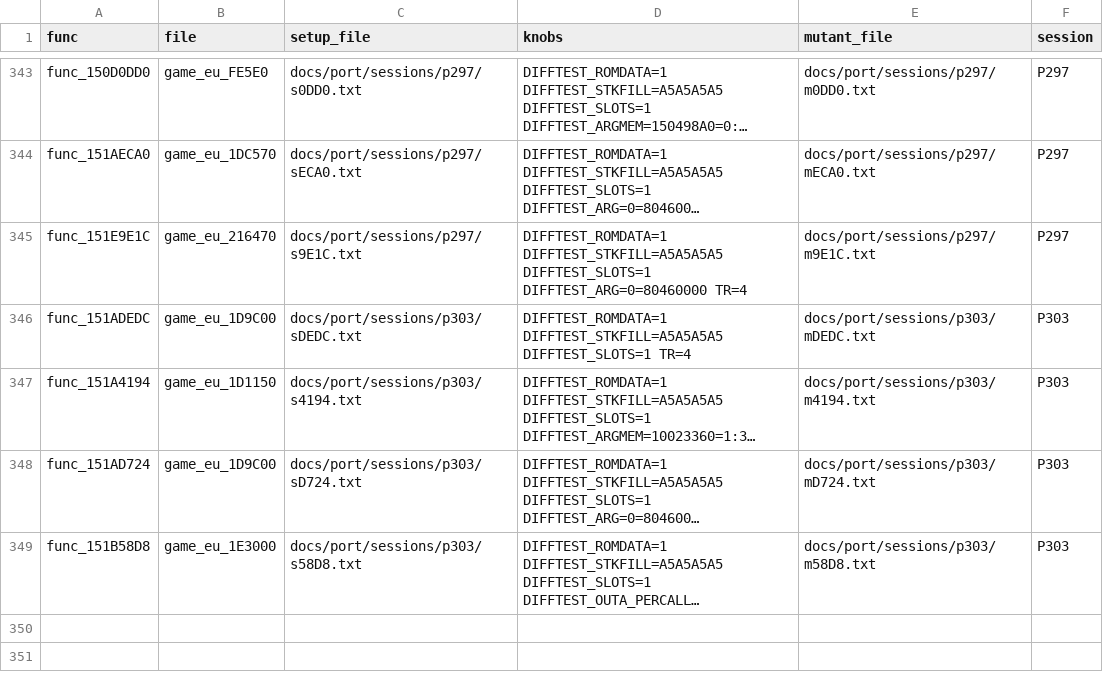
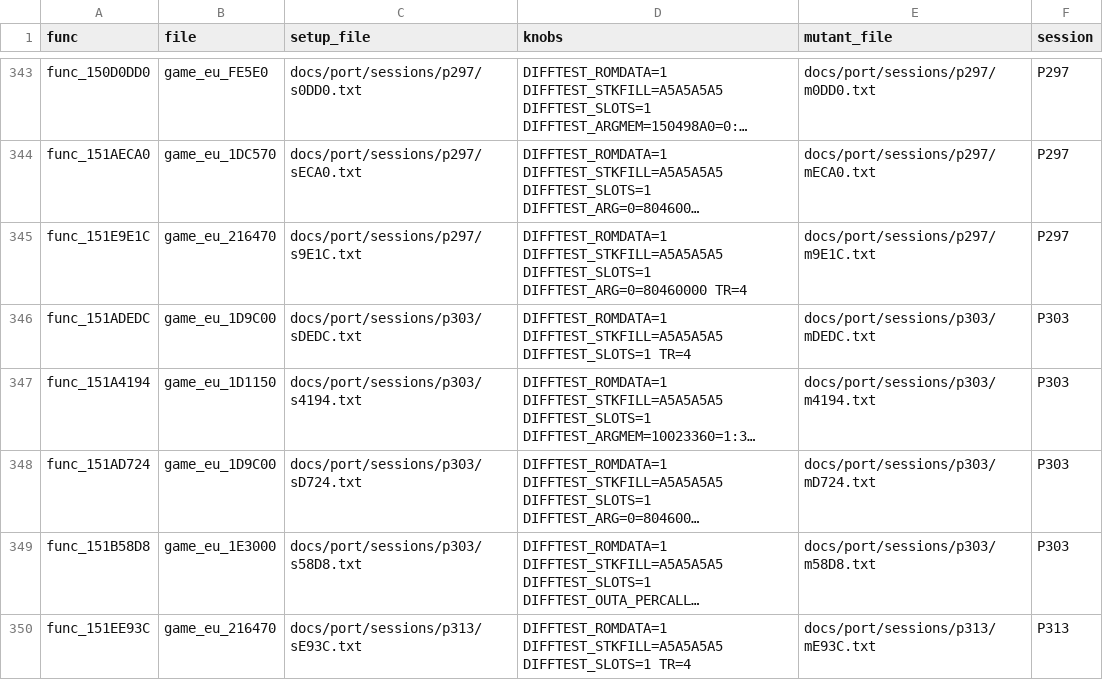
Before and after one commit to Sorikairox/conker-eu-port, a TSV file: tools/port/verify_registry.tsv, drawn as a sheet; only a part is shown, gaps mark what is left out; long unchanged cells end in …; the diff names each change by its address in the sheet, - before the commit and + after, or states it on an @@ line.

```diff
--- a/tools/port/verify_registry.tsv
+++ b/tools/port/verify_registry.tsv
+row 350: func_151EE93C | game_eu_216470 | docs/port/sessions/p313/sE93C.txt | DIFFTEST_ROMDATA=1 DIFFTEST_STKFILL=A5A5A5A5 DIFFTEST_SLOTS=1 TR=4 | docs/port/sessions/p313/mE93C.txt | P313
```
Also changed, not shown: docs/progress/sessions.tsv, 5 other files.
